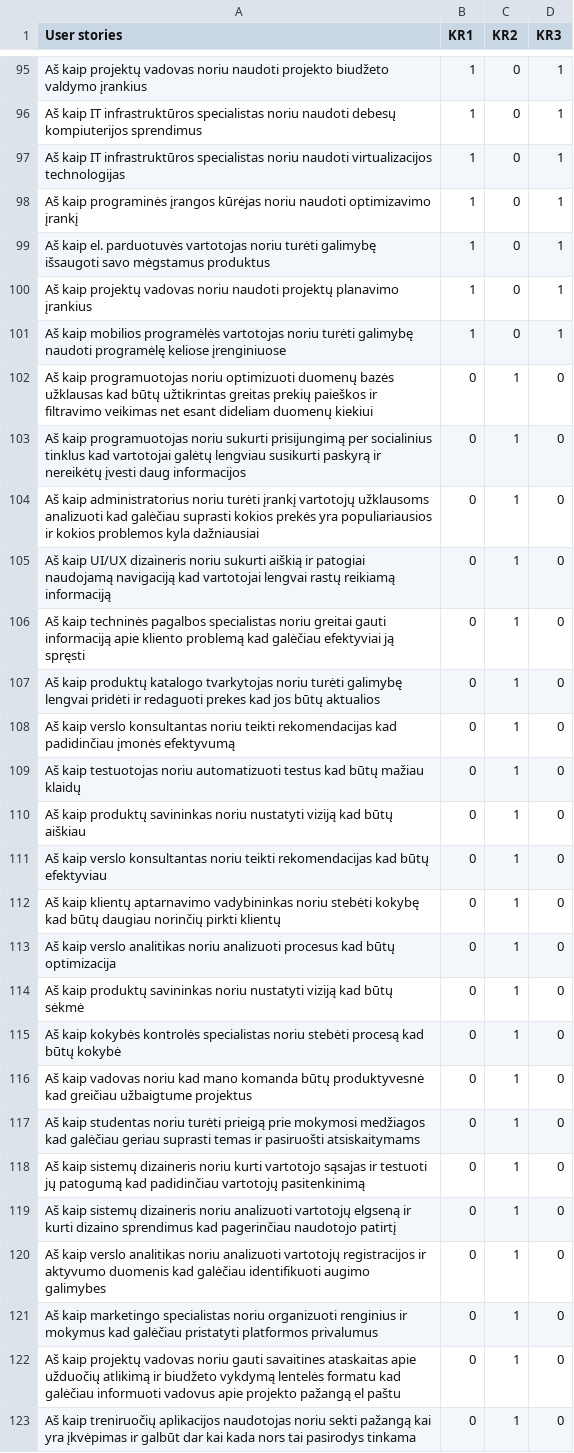
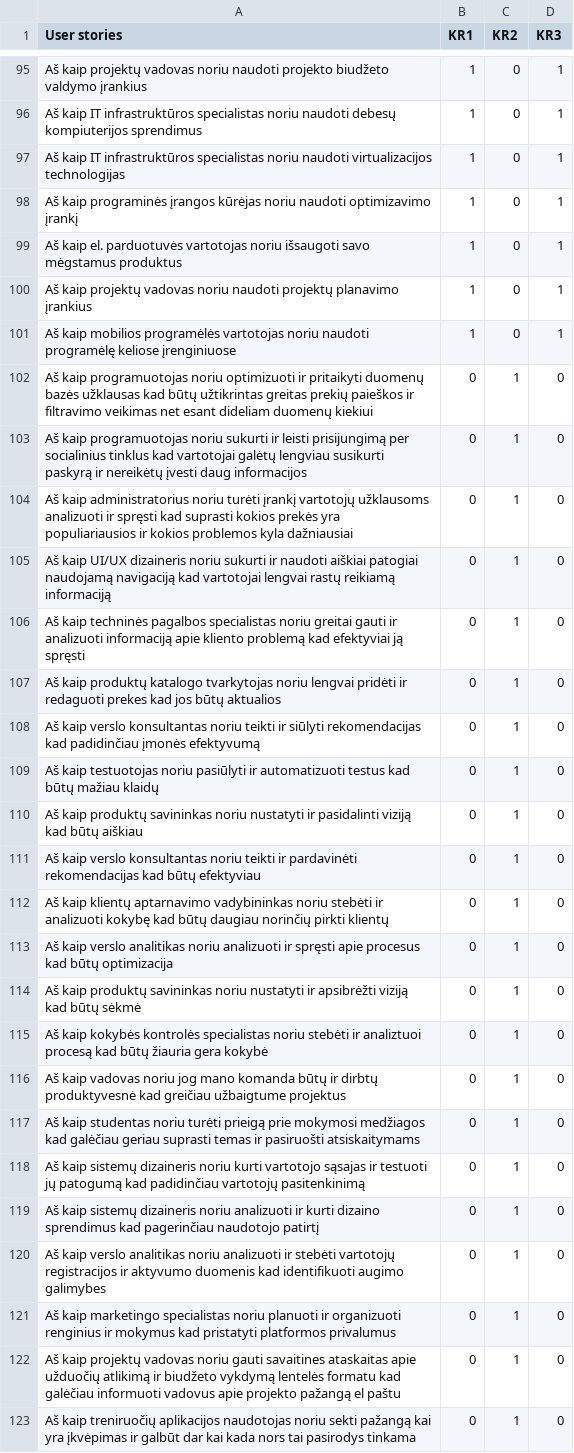
Before and after one commit to EvelinaGed/LT_userstories, a CSV file: test_set_LT_v4.csv, drawn as a sheet; only a part is shown, gaps mark what is left out; the diff covers the shown part only.

```diff
--- a/test_set_LT_v4.csv
+++ b/test_set_LT_v4.csv
@@ -98,25 +98,25 @@ Aš kaip IT infrastruktūros specialistas noriu naudoti virtualizacijos technolo
 Aš kaip programinės įrangos kūrėjas noriu naudoti optimizavimo įrankį,1,0,1
-Aš kaip el. parduotuvės vartotojas noriu turėti galimybę išsaugoti savo mėgstamus produktus,1,0,1
+Aš kaip el. parduotuvės vartotojas noriu išsaugoti savo mėgstamus produktus,1,0,1
 Aš kaip projektų vadovas noriu naudoti projektų planavimo įrankius,1,0,1
-Aš kaip mobilios programėlės vartotojas noriu turėti galimybę naudoti programėlę keliose įrenginiuose,1,0,1
-Aš kaip programuotojas noriu optimizuoti duomenų bazės užklausas kad būtų užtikrintas greitas prekių paieškos ir filtravimo veikimas net esant dideliam duomenų kiekiui,0,1,0
-Aš kaip programuotojas noriu sukurti prisijungimą per socialinius tinklus kad vartotojai galėtų lengviau susikurti paskyrą ir nereikėtų įvesti daug informacijos,0,1,0
-Aš kaip administratorius noriu turėti įrankį vartotojų užklausoms analizuoti kad galėčiau suprasti kokios prekės yra populiariausios ir kokios problemos kyla dažniausiai,0,1,0
-Aš kaip UI/UX dizaineris noriu sukurti aiškią ir patogiai naudojamą navigaciją kad vartotojai lengvai rastų reikiamą informaciją,0,1,0
-Aš kaip techninės pagalbos specialistas noriu greitai gauti informaciją apie kliento problemą kad galėčiau efektyviai ją spręsti,0,1,0
-Aš kaip produktų katalogo tvarkytojas noriu turėti galimybę lengvai pridėti ir redaguoti prekes kad jos būtų aktualios,0,1,0
-Aš kaip verslo konsultantas noriu teikti rekomendacijas kad padidinčiau įmonės efektyvumą,0,1,0
-Aš kaip testuotojas noriu automatizuoti testus kad būtų mažiau klaidų,0,1,0
-Aš kaip produktų savininkas noriu nustatyti viziją kad būtų aiškiau,0,1,0
-Aš kaip verslo konsultantas noriu teikti rekomendacijas kad būtų efektyviau,0,1,0
-Aš kaip klientų aptarnavimo vadybininkas noriu stebėti kokybę kad būtų daugiau norinčių pirkti klientų,0,1,0
-Aš kaip verslo analitikas noriu analizuoti procesus kad būtų optimizacija,0,1,0
-Aš kaip produktų savininkas noriu nustatyti viziją kad būtų sėkmė,0,1,0
-Aš kaip kokybės kontrolės specialistas noriu stebėti procesą kad būtų kokybė,0,1,0
-Aš kaip vadovas noriu kad mano komanda būtų produktyvesnė kad greičiau užbaigtume projektus,0,1,0
+Aš kaip mobilios programėlės vartotojas noriu naudoti programėlę keliose įrenginiuose,1,0,1
+Aš kaip programuotojas noriu optimizuoti ir pritaikyti duomenų bazės užklausas kad būtų užtikrintas greitas prekių paieškos ir filtravimo veikimas net esant dideliam duomenų kiekiui,0,1,0
+Aš kaip programuotojas noriu sukurti ir leisti prisijungimą per socialinius tinklus kad vartotojai galėtų lengviau susikurti paskyrą ir nereikėtų įvesti daug informacijos,0,1,0
+Aš kaip administratorius noriu turėti įrankį vartotojų užklausoms analizuoti ir spręsti kad suprasti kokios prekės yra populiariausios ir kokios problemos kyla dažniausiai,0,1,0
+Aš kaip UI/UX dizaineris noriu sukurti ir naudoti aiškiai patogiai naudojamą navigaciją kad vartotojai lengvai rastų reikiamą informaciją,0,1,0
+Aš kaip techninės pagalbos specialistas noriu greitai gauti ir analizuoti informaciją apie kliento problemą kad efektyviai ją spręsti,0,1,0
+Aš kaip produktų katalogo tvarkytojas noriu lengvai pridėti ir redaguoti prekes kad jos būtų aktualios,0,1,0
+Aš kaip verslo konsultantas noriu teikti ir siūlyti rekomendacijas kad padidinčiau įmonės efektyvumą,0,1,0
+Aš kaip testuotojas noriu pasiūlyti ir automatizuoti testus kad būtų mažiau klaidų,0,1,0
+Aš kaip produktų savininkas noriu nustatyti ir pasidalinti viziją kad būtų aiškiau,0,1,0
+Aš kaip verslo konsultantas noriu teikti ir pardavinėti rekomendacijas kad būtų efektyviau,0,1,0
+Aš kaip klientų aptarnavimo vadybininkas noriu stebėti ir analizuoti kokybę kad būtų daugiau norinčių pirkti klientų,0,1,0
+Aš kaip verslo analitikas noriu analizuoti ir spręsti apie procesus kad būtų optimizacija,0,1,0
+Aš kaip produktų savininkas noriu nustatyti ir apsibrėžti viziją kad būtų sėkmė,0,1,0
+Aš kaip kokybės kontrolės specialistas noriu stebėti ir analiztuoi procesą kad būtų žiauria gera kokybė,0,1,0
+Aš kaip vadovas noriu jog mano komanda būtų ir dirbtų produktyvesnė kad greičiau užbaigtume projektus,0,1,0
 Aš kaip studentas noriu turėti prieigą prie mokymosi medžiagos kad galėčiau geriau suprasti temas ir pasiruošti atsiskaitymams,0,1,0
 Aš kaip sistemų dizaineris noriu kurti vartotojo sąsajas ir testuoti jų patogumą kad padidinčiau vartotojų pasitenkinimą,0,1,0
-Aš kaip sistemų dizaineris noriu analizuoti vartotojų elgseną ir kurti dizaino sprendimus kad pagerinčiau naudotojo patirtį,0,1,0
-Aš kaip verslo analitikas noriu analizuoti vartotojų registracijos ir aktyvumo duomenis kad galėčiau identifikuoti augimo galimybes,0,1,0
-Aš kaip marketingo specialistas noriu organizuoti renginius ir mokymus kad galėčiau pristatyti platformos privalumus,0,1,0
+Aš kaip sistemų dizaineris noriu analizuoti ir kurti dizaino sprendimus kad pagerinčiau naudotojo patirtį,0,1,0
+Aš kaip verslo analitikas noriu analizuoti ir stebėti vartotojų registracijos ir aktyvumo duomenis kad identifikuoti augimo galimybes,0,1,0
+Aš kaip marketingo specialistas noriu planuoti ir organizuoti renginius ir mokymus kad pristatyti platformos privalumus,0,1,0
 Aš kaip projektų vadovas noriu gauti savaitines ataskaitas apie užduočių atlikimą ir biudžeto vykdymą lentelės formatu kad galėčiau informuoti vadovus apie projekto pažangą el paštu,0,1,0
```
Also changed, not shown: 96 edited cells elsewhere in this file.
